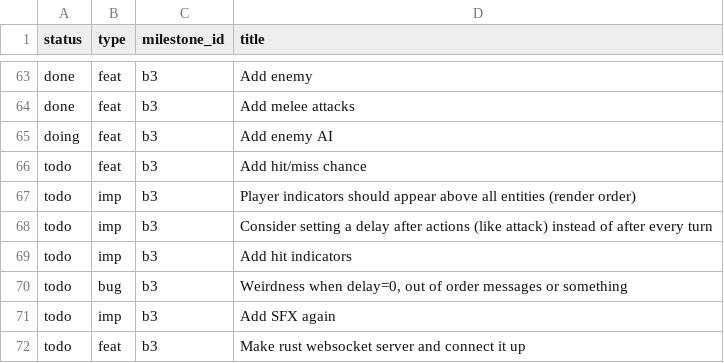
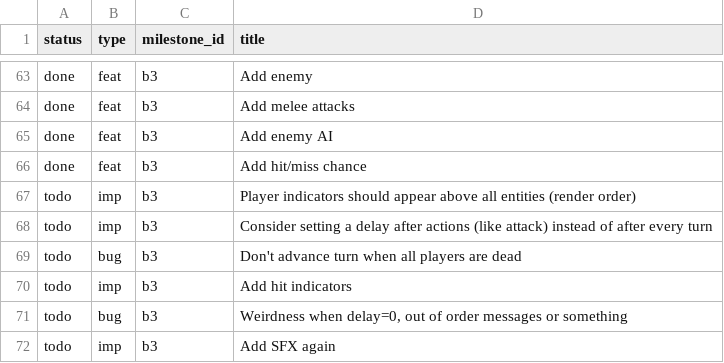
Before and after one commit to jordwest/prism, a CSV file: docs/todo.csv, drawn as a sheet; only a part is shown, gaps mark what is left out; the shorter side is filled out with more unchanged rows.

```diff
--- a/docs/todo.csv
+++ b/docs/todo.csv
@@ -64,6 +64,7 @@ done,feat,b3,Add enemy
 done,feat,b3,Add melee attacks
-doing,feat,b3,Add enemy AI
-todo,feat,b3,Add hit/miss chance
+done,feat,b3,Add enemy AI
+done,feat,b3,Add hit/miss chance
 todo,imp,b3,Player indicators should appear above all entities (render order)
 todo,imp,b3,Consider setting a delay after actions (like attack) instead of after every turn
+todo,bug,b3,Don't advance turn when all players are dead
 todo,imp,b3,Add hit indicators
```
Also changed, not shown: 14 other files.
